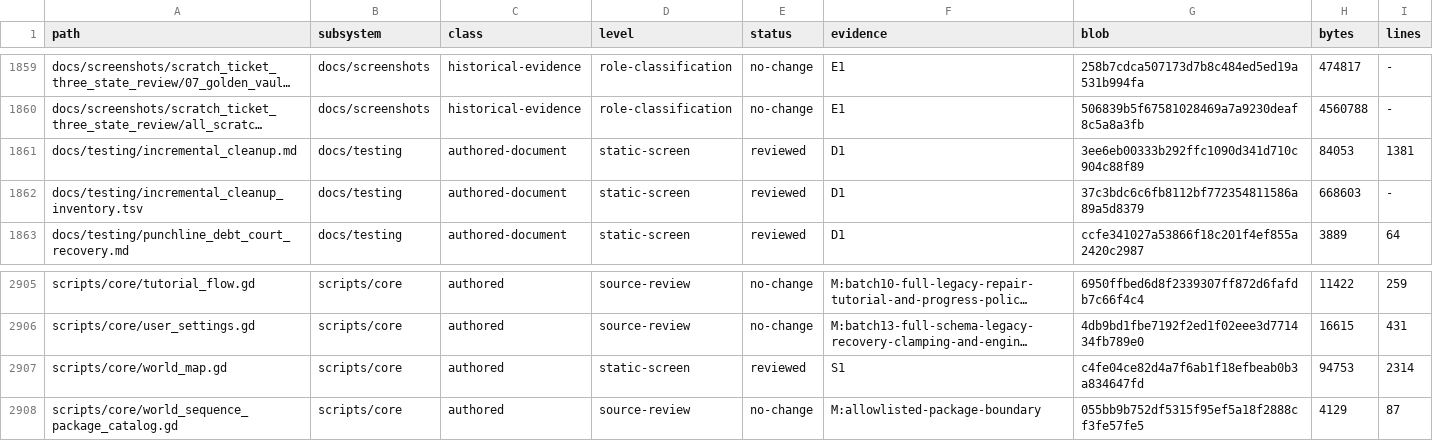
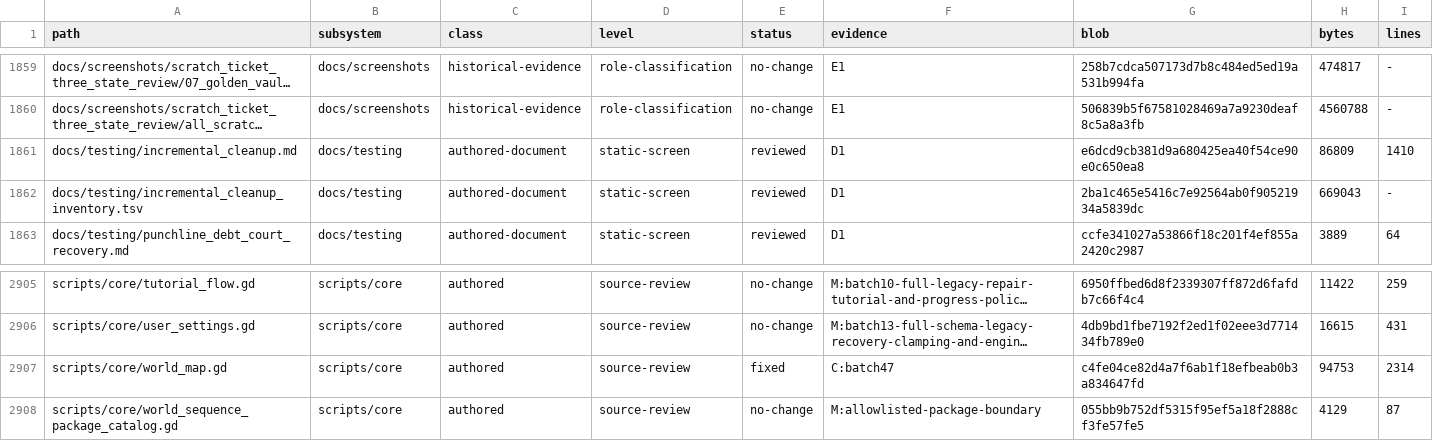
Before and after one commit to erikjpet/BeatTheHouse, a TSV file: docs/testing/incremental_cleanup_inventory.tsv, drawn as a sheet; only a part is shown, gaps mark what is left out; long unchanged cells end in …; the diff names each change by its address in the sheet, - before the commit and + after, or states it on an @@ line.

```diff
--- a/docs/testing/incremental_cleanup_inventory.tsv
+++ b/docs/testing/incremental_cleanup_inventory.tsv
-G1861 (blob): 3ee6eb00333b292ffc1090d341d710c904c88f89
+G1861 (blob): e6dcd9cb381d9a680425ea40f54ce90e0c650ea8
-H1861 (bytes): 84053
+H1861 (bytes): 86809
-I1861 (lines): 1381
+I1861 (lines): 1410
-G1862 (blob): 37c3bdc6c6fb8112bf772354811586a89a5d8379
+G1862 (blob): 2ba1c465e5416c7e92564ab0f90521934a5839dc
-H1862 (bytes): 668603
+H1862 (bytes): 669043
-D2907 (level): static-screen
+D2907 (level): source-review
-E2907 (status): reviewed
+E2907 (status): fixed
-F2907 (evidence): S1
+F2907 (evidence): C:batch47
```
Also changed, not shown: 2 other files.
